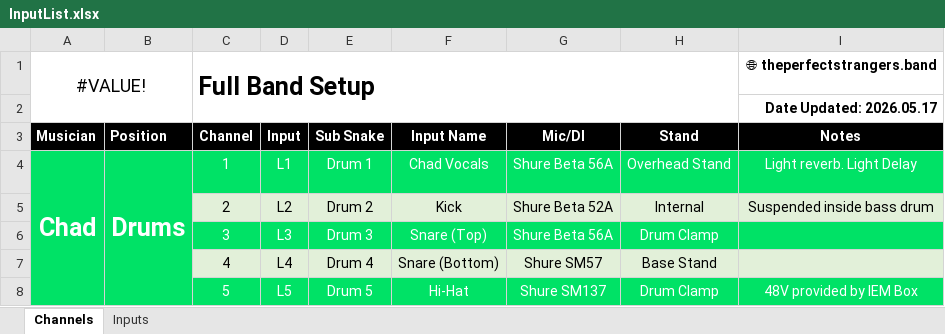
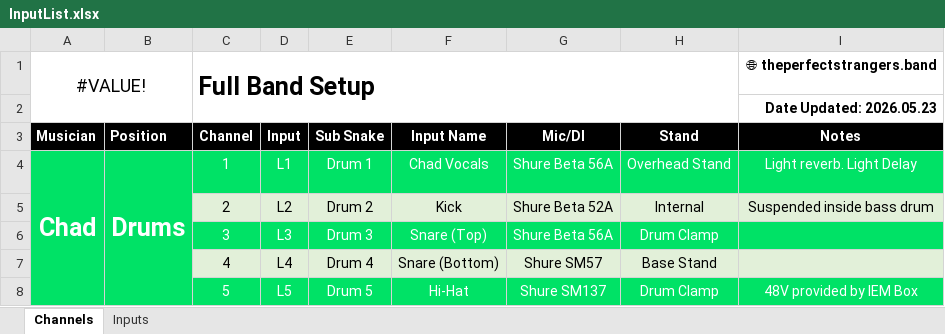
Before and after one commit to ThePerfectStrangers/TechnicalDocumentation, an Excel workbook: InputList/FullBand/InputList.xlsx, sheet Channels, drawn as a sheet; only a part is shown; values as stored, in another font and other column widths than the file's, no borders; the diff names each change by its address in the sheet, - before the commit and + after, or states it on an @@ line.

```diff
--- a/InputList/FullBand/InputList.xlsx (sheet Channels)
+++ b/InputList/FullBand/InputList.xlsx (sheet Channels)
-I2 (Notes): Date Updated: 2026.05.17
+I2 (Notes): Date Updated: 2026.05.23
```
Also changed, not shown: sheet Inputs.
